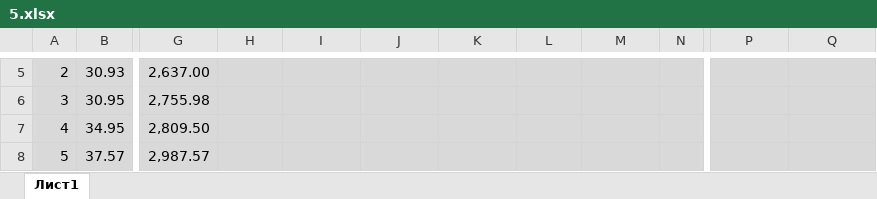
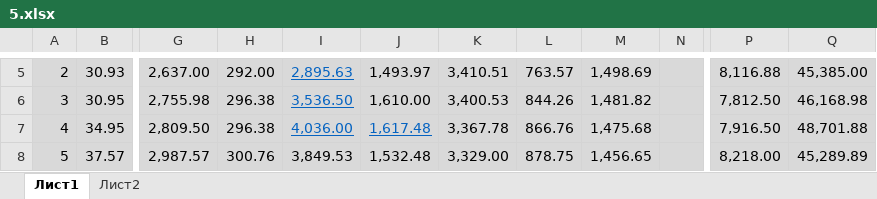
Before and after one commit to otanmukhanov/test, an Excel workbook: 5.xlsx, sheet Лист1, drawn as a sheet; only a part is shown, gaps mark what is left out; values as stored, in another font and other column widths than the file's, no borders; the diff covers the shown part only; the diff names each change by its address in the sheet, - before the commit and + after, or states it on an @@ line.

```diff
--- a/5.xlsx (sheet Лист1)
+++ b/5.xlsx (sheet Лист1)
+sheet tab: Лист2
-H5: (empty)
+H5: 292.00
-I5: (empty)
+I5: 2,895.63
-J5: (empty)
+J5: 1,493.97
-K5: (empty)
+K5: 3,410.51
-L5: (empty)
+L5: 763.57
-M5: (empty)
+M5: 1,498.69
-P5: (empty)
+P5: 8,116.88
-Q5: (empty)
+Q5: 45,385.00
-H6:H7: (empty)
+H6:H7: 296.38
-I6: (empty)
+I6: 3,536.50
-J6: (empty)
+J6: 1,610.00
-K6: (empty)
+K6: 3,400.53
-L6: (empty)
+L6: 844.26
-M6: (empty)
+M6: 1,481.82
-P6: (empty)
+P6: 7,812.50
-Q6: (empty)
+Q6: 46,168.98
-I7: (empty)
+I7: 4,036.00
-J7: (empty)
+J7: 1,617.48
-K7: (empty)
+K7: 3,367.78
-L7: (empty)
+L7: 866.76
-M7: (empty)
+M7: 1,475.68
-P7: (empty)
+P7: 7,916.50
-Q7: (empty)
+Q7: 48,701.88
-H8: (empty)
+H8: 300.76
-I8: (empty)
+I8: 3,849.53
-J8: (empty)
+J8: 1,532.48
-K8: (empty)
+K8: 3,329.00
-L8: (empty)
+L8: 878.75
-M8: (empty)
+M8: 1,456.65
-P8: (empty)
+P8: 8,218.00
-Q8: (empty)
+Q8: 45,289.89
```
Also changed, not shown: 13 added rows, 13 removed rows and 67 edited cells elsewhere in this sheet, 1 other file.
